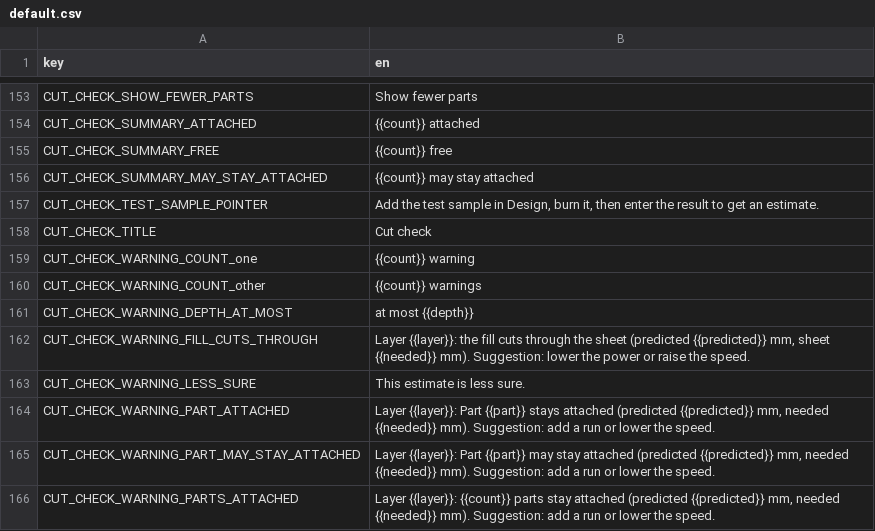
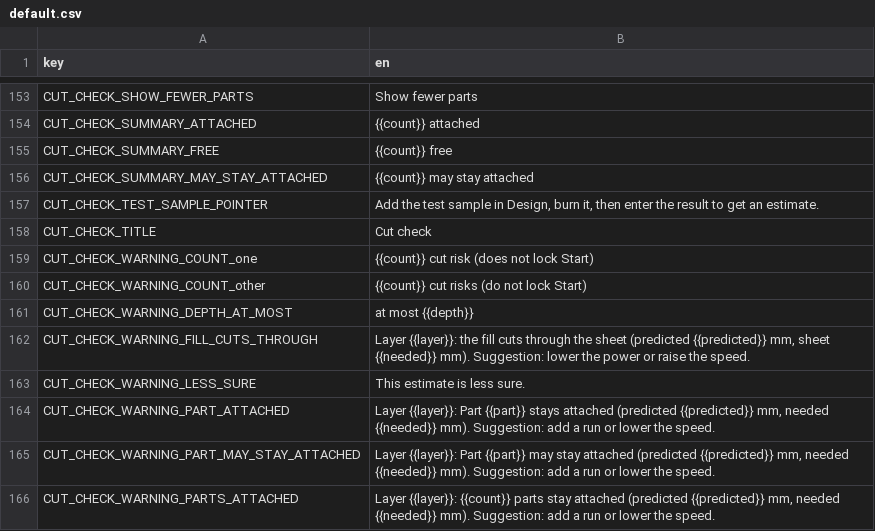
Before and after one commit to Korialstrazh/webgrbl, a CSV file: tools/localization/default.csv, drawn as a sheet; only a part is shown, gaps mark what is left out.

```diff
--- a/tools/localization/default.csv
+++ b/tools/localization/default.csv
@@ -158,4 +158,4 @@ CUT_CHECK_TEST_SAMPLE_POINTER;Add the test sample in Design, burn it, then enter
 CUT_CHECK_TITLE;Cut check
-CUT_CHECK_WARNING_COUNT_one;{{count}} warning
-CUT_CHECK_WARNING_COUNT_other;{{count}} warnings
+CUT_CHECK_WARNING_COUNT_one;{{count}} cut risk (does not lock Start)
+CUT_CHECK_WARNING_COUNT_other;{{count}} cut risks (do not lock Start)
 CUT_CHECK_WARNING_DEPTH_AT_MOST;at most {{depth}}
```
Also changed, not shown: 10 other files.
